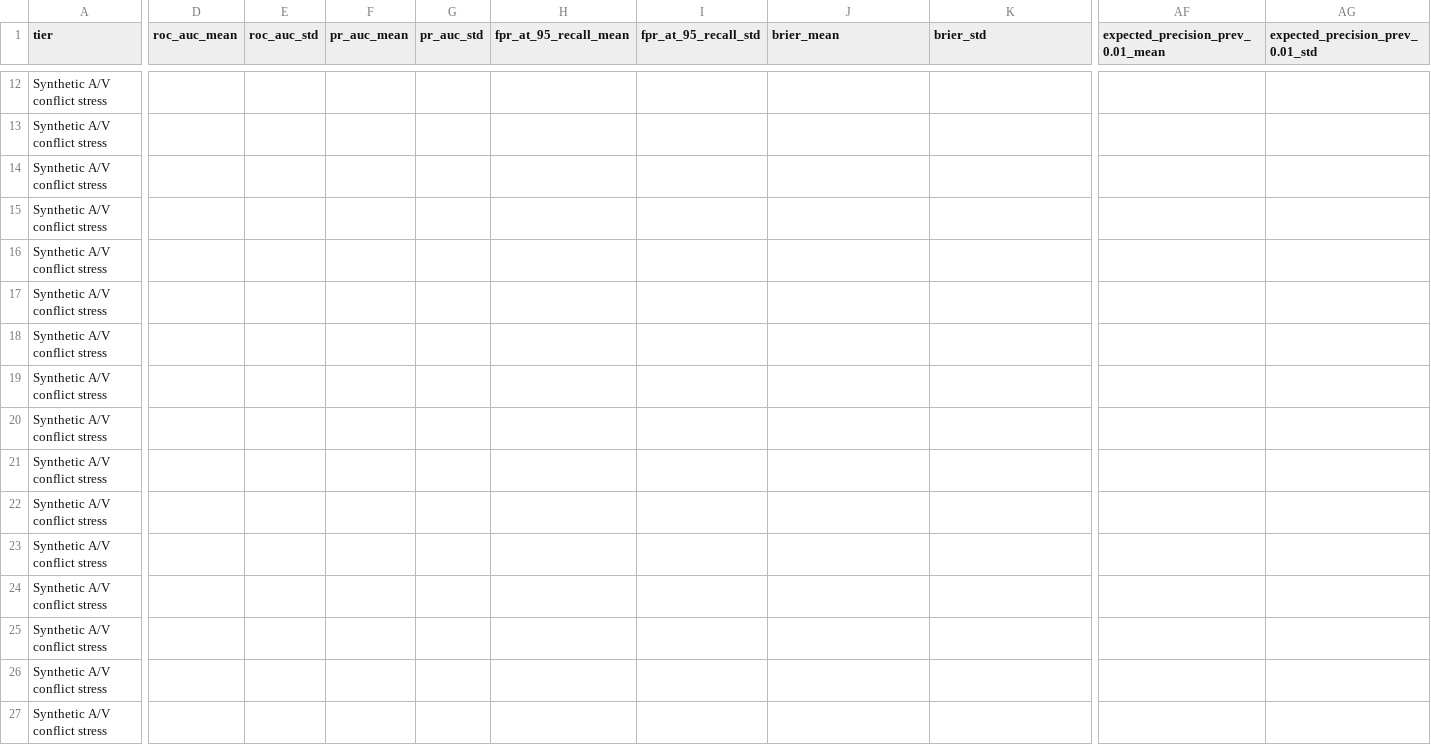
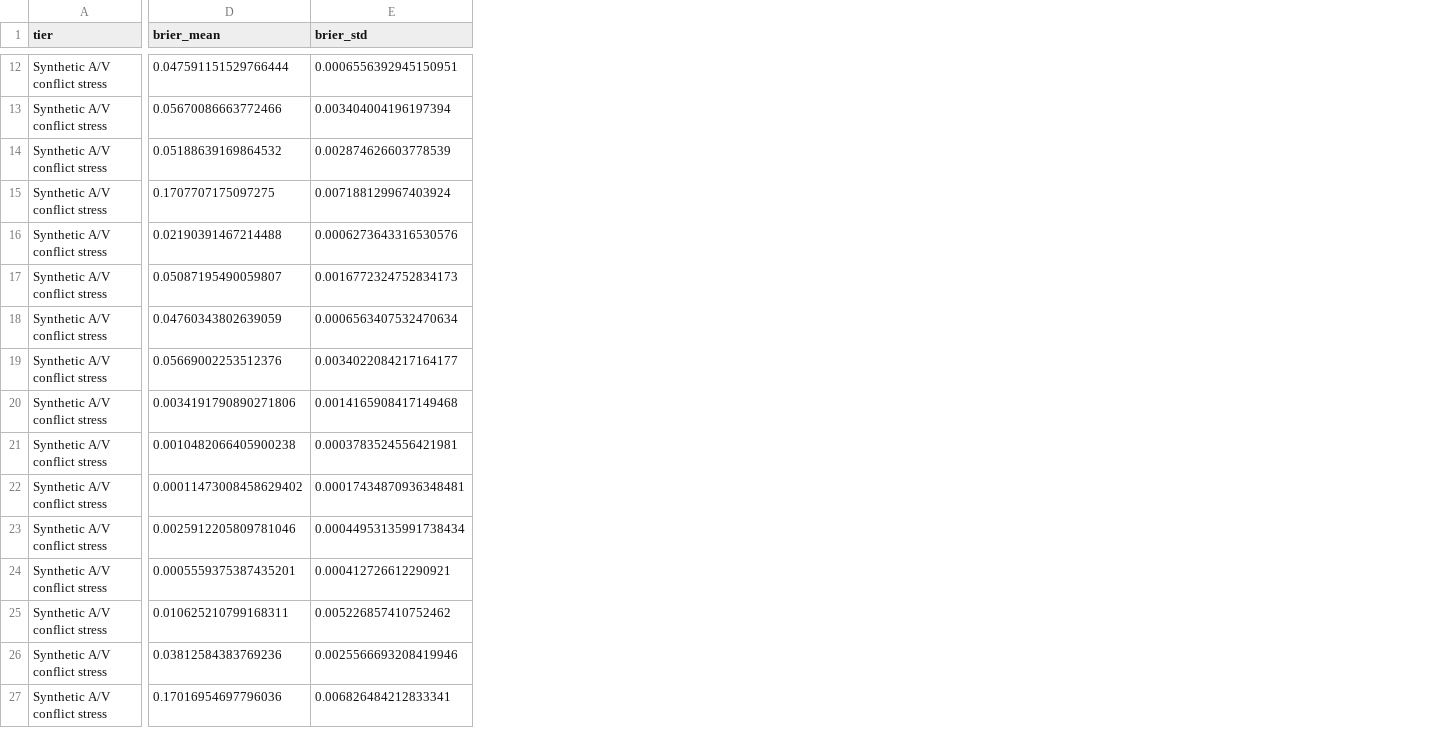
Before and after one commit to Devchandrasen/fedtwin-cryptid, a CSV file: paper_results/v1/tables/av_sync_operating_points.csv, drawn as a sheet; only a part is shown, gaps mark what is left out; removed rows and columns are numbered as before the commit, all else as after; the diff covers the shown part only; the diff names each change by its address in the sheet, - before the commit and + after, or states it on an @@ line.

```diff
--- a/paper_results/v1/tables/av_sync_operating_points.csv
+++ b/paper_results/v1/tables/av_sync_operating_points.csv
-column D (roc_auc_mean), empty
-column E (roc_auc_std), empty
-column F (pr_auc_mean), empty
-column G (pr_auc_std), empty
-column H (fpr_at_95_recall_mean), empty
-column I (fpr_at_95_recall_std), empty
-column AF, row 1: expected_precision_prev_0.01_mean
-column AG (expected_precision_prev_0.01_std), empty
-D12 (brier_mean): (empty)
+D12 (brier_mean): 0.047591151529766444
-E12 (brier_std): (empty)
+E12 (brier_std): 0.0006556392945150951
-D13 (brier_mean): (empty)
+D13 (brier_mean): 0.05670086663772466
-E13 (brier_std): (empty)
+E13 (brier_std): 0.003404004196197394
-D14 (brier_mean): (empty)
+D14 (brier_mean): 0.05188639169864532
-E14 (brier_std): (empty)
+E14 (brier_std): 0.002874626603778539
-D15 (brier_mean): (empty)
+D15 (brier_mean): 0.1707707175097275
-E15 (brier_std): (empty)
+E15 (brier_std): 0.007188129967403924
-D16 (brier_mean): (empty)
+D16 (brier_mean): 0.02190391467214488
-E16 (brier_std): (empty)
+E16 (brier_std): 0.0006273643316530576
-D17 (brier_mean): (empty)
+D17 (brier_mean): 0.05087195490059807
-E17 (brier_std): (empty)
+E17 (brier_std): 0.0016772324752834173
-D18 (brier_mean): (empty)
+D18 (brier_mean): 0.04760343802639059
-E18 (brier_std): (empty)
+E18 (brier_std): 0.0006563407532470634
-D19 (brier_mean): (empty)
+D19 (brier_mean): 0.05669002253512376
-E19 (brier_std): (empty)
+E19 (brier_std): 0.0034022084217164177
-D20 (brier_mean): (empty)
+D20 (brier_mean): 0.0034191790890271806
-E20 (brier_std): (empty)
+E20 (brier_std): 0.0014165908417149468
-D21 (brier_mean): (empty)
+D21 (brier_mean): 0.0010482066405900238
-E21 (brier_std): (empty)
+E21 (brier_std): 0.0003783524556421981
-D22 (brier_mean): (empty)
+D22 (brier_mean): 0.00011473008458629402
-E22 (brier_std): (empty)
+E22 (brier_std): 0.00017434870936348481
-D23 (brier_mean): (empty)
+D23 (brier_mean): 0.0025912205809781046
-E23 (brier_std): (empty)
+E23 (brier_std): 0.00044953135991738434
-D24 (brier_mean): (empty)
+D24 (brier_mean): 0.0005559375387435201
-E24 (brier_std): (empty)
+E24 (brier_std): 0.000412726612290921
-D25 (brier_mean): (empty)
+D25 (brier_mean): 0.010625210799168311
-E25 (brier_std): (empty)
+E25 (brier_std): 0.005226857410752462
-D26 (brier_mean): (empty)
+D26 (brier_mean): 0.03812584383769236
-E26 (brier_std): (empty)
+E26 (brier_std): 0.0025566693208419946
-D27 (brier_mean): (empty)
+D27 (brier_mean): 0.17016954697796036
-E27 (brier_std): (empty)
+E27 (brier_std): 0.006826484212833341
```
Also changed, not shown: 10 removed columns and 52 edited cells elsewhere in this file, paper_results/v1/claims.csv, paper_results/v1/tables/paillier_update_aggregation.csv, 24 other files.
